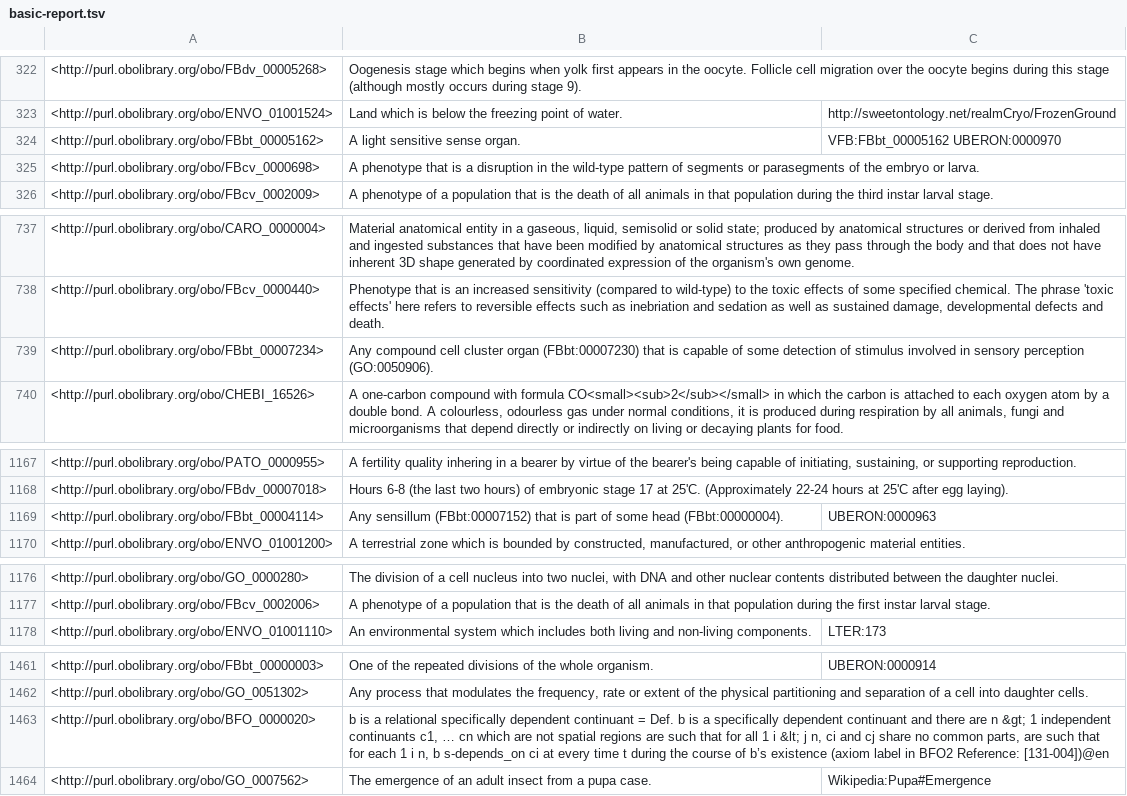
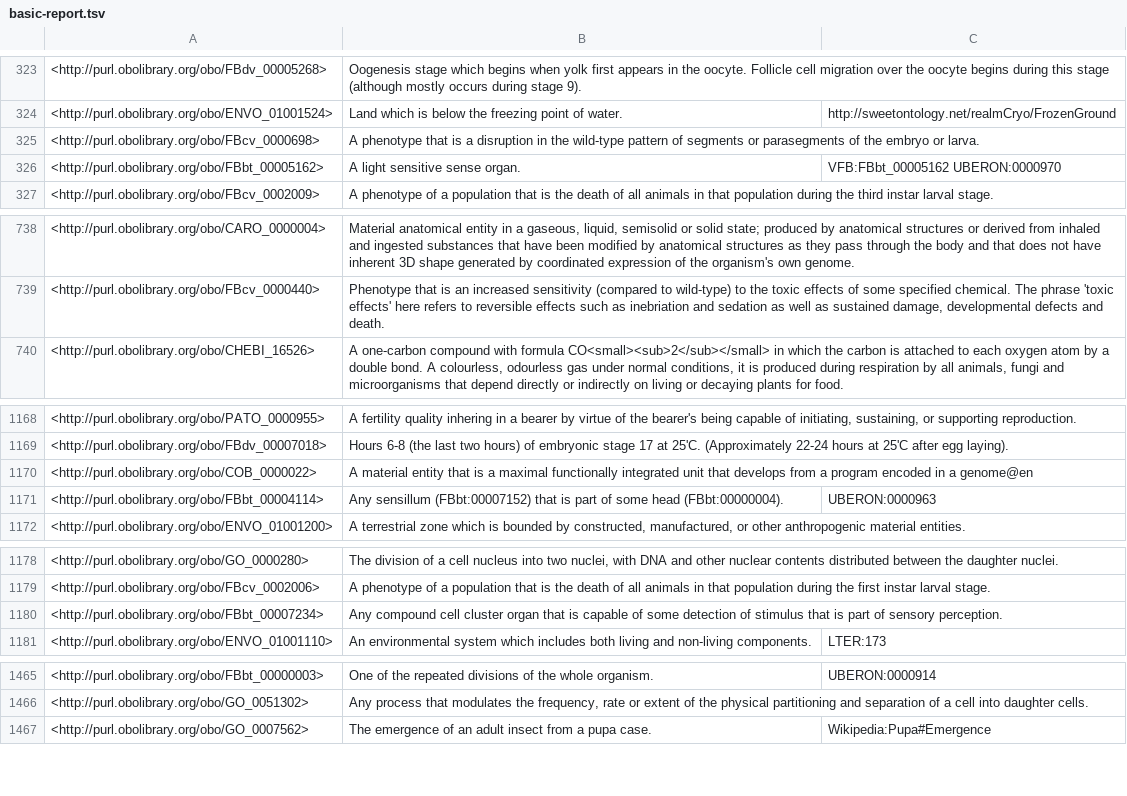
Before and after one commit to FlyBase/drosophila-phenotype-ontology, a TSV file: src/ontology/reports/basic-report.tsv, drawn as a sheet; only a part is shown, gaps mark what is left out; the diff covers the shown part only.

```diff
--- a/src/ontology/reports/basic-report.tsv
+++ b/src/ontology/reports/basic-report.tsv
@@ -323,4 +324,4 @@
 <http://purl.obolibrary.org/obo/ENVO_01001524>	"Land which is below the freezing point of water."	"http://sweetontology.net/realmCryo/FrozenGround"
+<http://purl.obolibrary.org/obo/FBcv_0000698>	"A phenotype that is a disruption in the wild-type pattern of segments or parasegments of the embryo or larva."	
 <http://purl.obolibrary.org/obo/FBbt_00005162>	"A light sensitive sense organ."	"VFB:FBbt_00005162 UBERON:0000970"
-<http://purl.obolibrary.org/obo/FBcv_0000698>	"A phenotype that is a disruption in the wild-type pattern of segments or parasegments of the embryo or larva."	
 <http://purl.obolibrary.org/obo/FBcv_0002009>	"A phenotype of a population that is the death of all animals in that population during the third instar larval stage."	
@@ -738,3 +739,2 @@
 <http://purl.obolibrary.org/obo/FBcv_0000440>	"Phenotype that is an increased sensitivity (compared to wild-type) to the toxic effects of some specified chemical. The phrase 'toxic effects' here refers to reversible effects such as inebriation and sedation as well as sustained damage, developmental defects and death."	
-<http://purl.obolibrary.org/obo/FBbt_00007234>	"Any compound cell cluster organ (FBbt:00007230) that is capable of some detection of stimulus involved in sensory perception (GO:0050906)."	
 <http://purl.obolibrary.org/obo/CHEBI_16526>	"A one-carbon compound with formula CO<small><sub>2</sub></small> in which the carbon is attached to each oxygen atom by a double bond. A colourless, odourless gas under normal conditions, it is produced during respiration by all animals, fungi and microorganisms that depend directly or indirectly on living or decaying plants for food."	
@@ -1168,2 +1169,3 @@
 <http://purl.obolibrary.org/obo/FBdv_00007018>	"Hours 6-8 (the last two hours) of embryonic stage 17 at 25'C. (Approximately 22-24 hours at 25'C after egg laying)."	
+<http://purl.obolibrary.org/obo/COB_0000022>	"A material entity that is a maximal functionally integrated unit that develops from a program encoded in a genome"@en	
 <http://purl.obolibrary.org/obo/FBbt_00004114>	"Any sensillum (FBbt:00007152) that is part of some head (FBbt:00000004)."	"UBERON:0000963"
@@ -1177,2 +1179,3 @@
 <http://purl.obolibrary.org/obo/FBcv_0002006>	"A phenotype of a population that is the death of all animals in that population during the first instar larval stage."	
+<http://purl.obolibrary.org/obo/FBbt_00007234>	"Any compound cell cluster organ that is capable of some detection of stimulus that is part of sensory perception."	
 <http://purl.obolibrary.org/obo/ENVO_01001110>	"An environmental system which includes both living and non-living components."	"LTER:173"
@@ -1462,3 +1466,2 @@
 <http://purl.obolibrary.org/obo/GO_0051302>	"Any process that modulates the frequency, rate or extent of the physical partitioning and separation of a cell into daughter cells."	
-<http://purl.obolibrary.org/obo/BFO_0000020>	"b is a relational specifically dependent continuant = Def. b is a specifically dependent continuant and there are n &gt; 1 independent continuants c1, … cn which are not spatial regions are such that for all 1  i &lt; j  n, ci  and cj share no common parts, are such that for each 1  i  n, b s-depends_on ci at every time t during the course of b’s existence (axiom label in BFO2 Reference: [131-004])"@en	
 <http://purl.obolibrary.org/obo/GO_0007562>	"The emergence of an adult insect from a pupa case."	"Wikipedia:Pupa#Emergence"
```
Also changed, not shown: 5 added rows, 2 removed rows, 8 moved rows and 1 edited cell elsewhere in this file, src/ontology/reports/edges.tsv, src/ontology/reports/synonyms.tsv, 7 other files.
